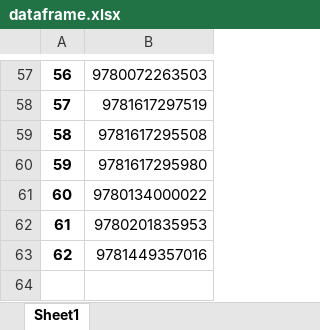
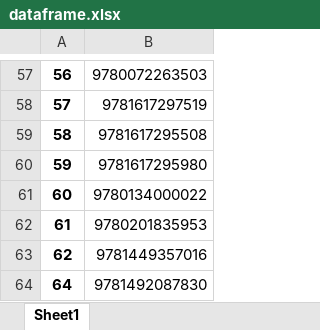
Before and after one commit to jfsharron/isbncat, an Excel workbook: dataframe.xlsx, sheet Sheet1, drawn as a sheet; only a part is shown, gaps mark what is left out; values as stored, in another font and other column widths than the file's, no borders; the diff names each change by its address in the sheet, - before the commit and + after, or states it on an @@ line.

```diff
--- a/dataframe.xlsx (sheet Sheet1)
+++ b/dataframe.xlsx (sheet Sheet1)
+row 64: 64 | 9781492087830
```
Also changed, not shown: dbxls.xlsx, inventory.xlsx, 3 other files.
